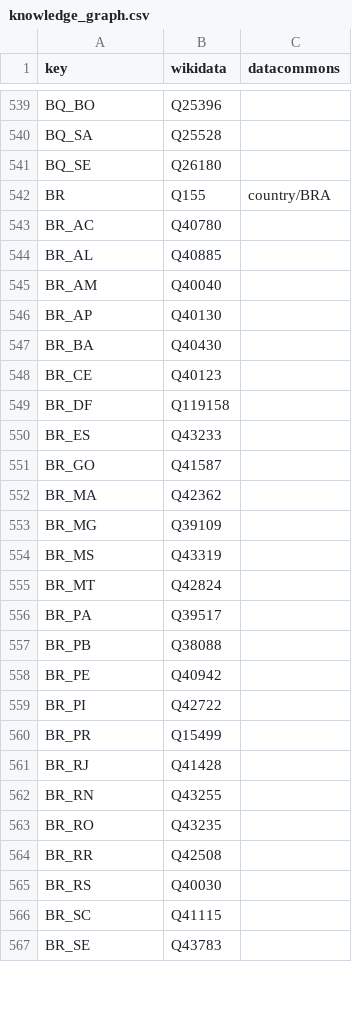
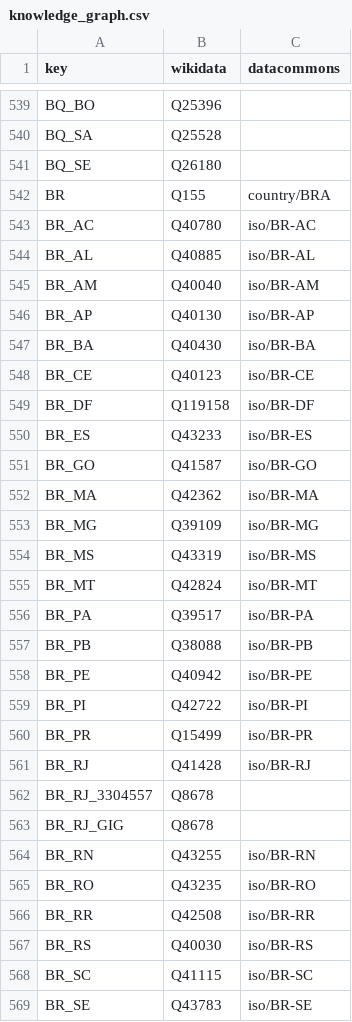
Before and after one commit to GoogleCloudPlatform/covid-19-open-data, a CSV file: src/data/knowledge_graph.csv, drawn as a sheet; only a part is shown, gaps mark what is left out; the diff covers the shown part only.

Commit message:
Add BR_RJ_GIG (#267)
* Add BR_RJ_GIG
* Add data source citation

```diff
--- a/src/data/knowledge_graph.csv
+++ b/src/data/knowledge_graph.csv
@@ -542,26 +542,28 @@ BQ_SE,Q26180,
 BR,Q155,country/BRA
-BR_AC,Q40780,
-BR_AL,Q40885,
-BR_AM,Q40040,
-BR_AP,Q40130,
-BR_BA,Q40430,
-BR_CE,Q40123,
-BR_DF,Q119158,
-BR_ES,Q43233,
-BR_GO,Q41587,
-BR_MA,Q42362,
-BR_MG,Q39109,
-BR_MS,Q43319,
-BR_MT,Q42824,
-BR_PA,Q39517,
-BR_PB,Q38088,
-BR_PE,Q40942,
-BR_PI,Q42722,
-BR_PR,Q15499,
-BR_RJ,Q41428,
-BR_RN,Q43255,
-BR_RO,Q43235,
-BR_RR,Q42508,
-BR_RS,Q40030,
-BR_SC,Q41115,
-BR_SE,Q43783,
+BR_AC,Q40780,iso/BR-AC
+BR_AL,Q40885,iso/BR-AL
+BR_AM,Q40040,iso/BR-AM
+BR_AP,Q40130,iso/BR-AP
+BR_BA,Q40430,iso/BR-BA
+BR_CE,Q40123,iso/BR-CE
+BR_DF,Q119158,iso/BR-DF
+BR_ES,Q43233,iso/BR-ES
+BR_GO,Q41587,iso/BR-GO
+BR_MA,Q42362,iso/BR-MA
+BR_MG,Q39109,iso/BR-MG
+BR_MS,Q43319,iso/BR-MS
+BR_MT,Q42824,iso/BR-MT
+BR_PA,Q39517,iso/BR-PA
+BR_PB,Q38088,iso/BR-PB
+BR_PE,Q40942,iso/BR-PE
+BR_PI,Q42722,iso/BR-PI
+BR_PR,Q15499,iso/BR-PR
+BR_RJ,Q41428,iso/BR-RJ
+BR_RJ_3304557,Q8678,
+BR_RJ_GIG,Q8678,
+BR_RN,Q43255,iso/BR-RN
+BR_RO,Q43235,iso/BR-RO
+BR_RR,Q42508,iso/BR-RR
+BR_RS,Q40030,iso/BR-RS
+BR_SC,Q41115,iso/BR-SC
+BR_SE,Q43783,iso/BR-SE
```
Also changed, not shown: 2 edited cells elsewhere in this file, src/data/metadata.csv, 6 other files.
